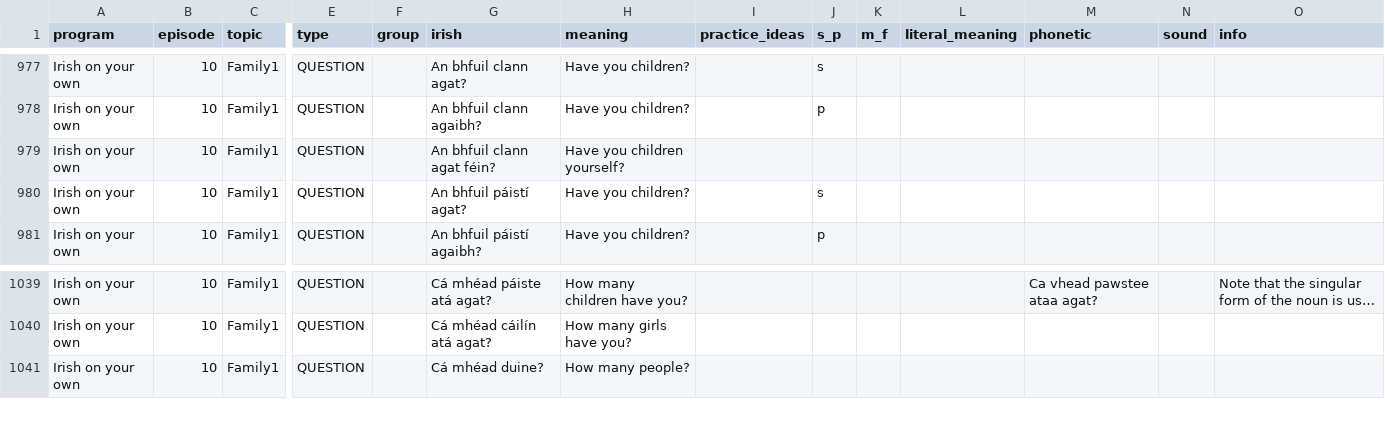
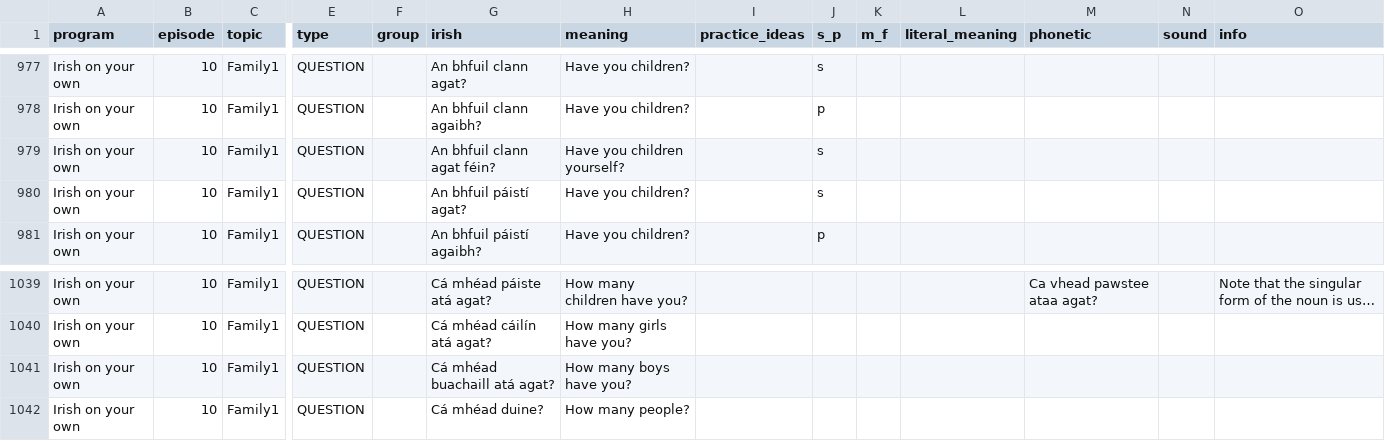
Before and after one commit to michaelw730/irish, a CSV file: vocab.csv, drawn as a sheet; only a part is shown, gaps mark what is left out; long unchanged cells end in …; rows hold the shown columns only; the diff names each change by its address in the sheet, - before the commit and + after, or states it on an @@ line.

```diff
--- a/vocab.csv
+++ b/vocab.csv
-J979 (s_p): (empty)
+J979 (s_p): s
+row 1041: Irish on your own | 10 | Family1 | QUESTION |  | Cá mhéad buachaill atá agat? | How many boys have you?
```
Also changed, not shown: vocab_conv.csv, 1 other file.
